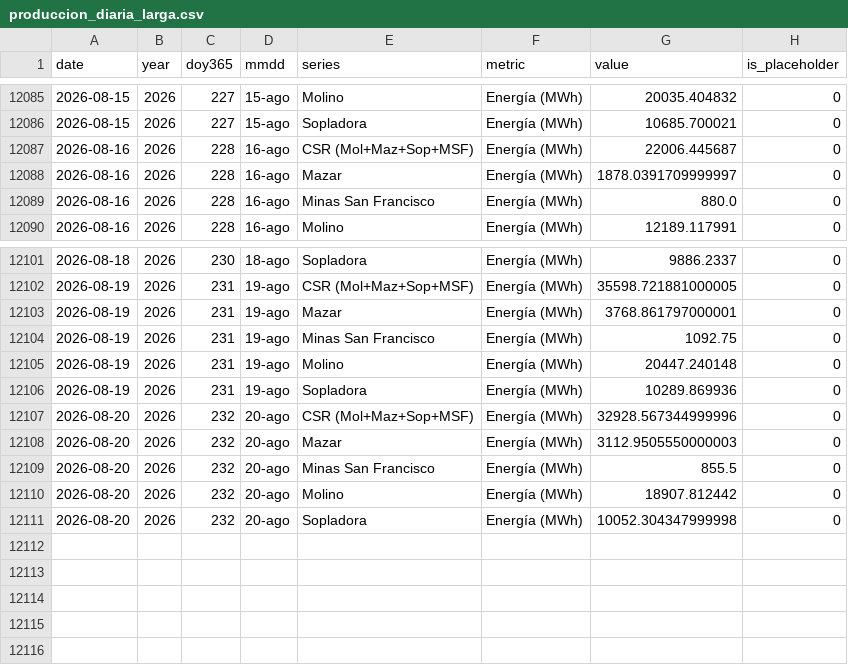
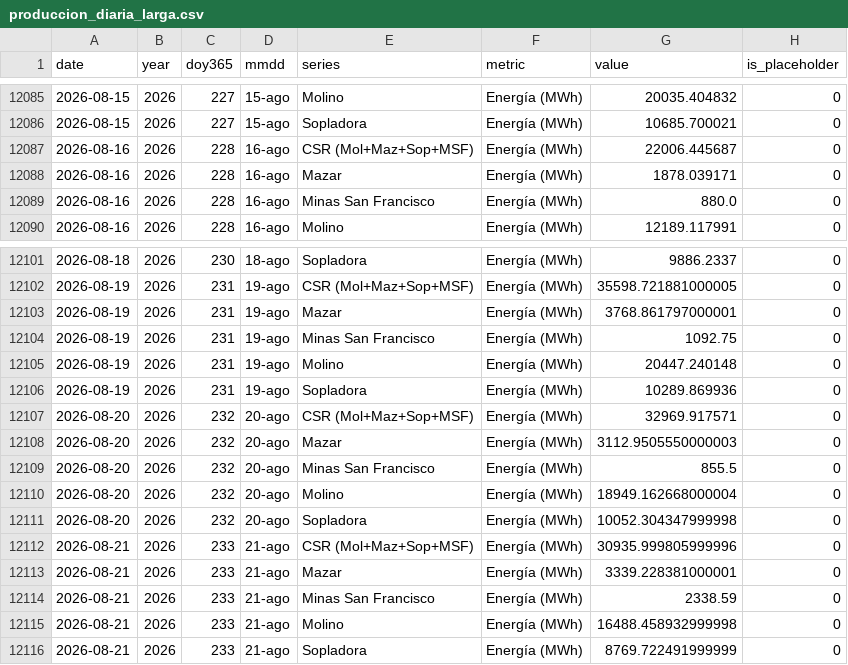
Before and after one commit to jp1309/celec, a CSV file: data/produccion_diaria_larga.csv, drawn as a sheet; only a part is shown, gaps mark what is left out.

```diff
--- a/data/produccion_diaria_larga.csv
+++ b/data/produccion_diaria_larga.csv
@@ -12087,3 +12087,3 @@ date,year,doy365,mmdd,series,metric,value,is_placeholder
 2026-08-16,2026,228,16-ago,CSR (Mol+Maz+Sop+MSF),Energía (MWh),22006.445687,0
-2026-08-16,2026,228,16-ago,Mazar,Energía (MWh),1878.0391709999997,0
+2026-08-16,2026,228,16-ago,Mazar,Energía (MWh),1878.039171,0
 2026-08-16,2026,228,16-ago,Minas San Francisco,Energía (MWh),880.0,0
@@ -12106,6 +12106,11 @@ date,year,doy365,mmdd,series,metric,value,is_placeholder
 2026-08-19,2026,231,19-ago,Sopladora,Energía (MWh),10289.869936,0
-2026-08-20,2026,232,20-ago,CSR (Mol+Maz+Sop+MSF),Energía (MWh),32928.567344999996,0
+2026-08-20,2026,232,20-ago,CSR (Mol+Maz+Sop+MSF),Energía (MWh),32969.917571,0
 2026-08-20,2026,232,20-ago,Mazar,Energía (MWh),3112.9505550000003,0
 2026-08-20,2026,232,20-ago,Minas San Francisco,Energía (MWh),855.5,0
-2026-08-20,2026,232,20-ago,Molino,Energía (MWh),18907.812442,0
+2026-08-20,2026,232,20-ago,Molino,Energía (MWh),18949.162668000004,0
 2026-08-20,2026,232,20-ago,Sopladora,Energía (MWh),10052.304347999998,0
+2026-08-21,2026,233,21-ago,CSR (Mol+Maz+Sop+MSF),Energía (MWh),30935.999805999996,0
+2026-08-21,2026,233,21-ago,Mazar,Energía (MWh),3339.228381000001,0
+2026-08-21,2026,233,21-ago,Minas San Francisco,Energía (MWh),2338.59,0
+2026-08-21,2026,233,21-ago,Molino,Energía (MWh),16488.458932999998,0
+2026-08-21,2026,233,21-ago,Sopladora,Energía (MWh),8769.722491999999,0
```
Also changed, not shown: Hidro_mensual/Hidrología_CSR_agosto-2026.csv, Produ_mensual/Producción_CSR_agosto-2026.csv, 5 other files.
